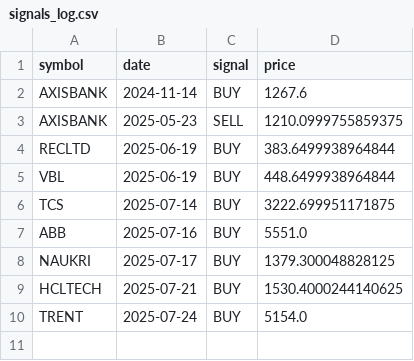
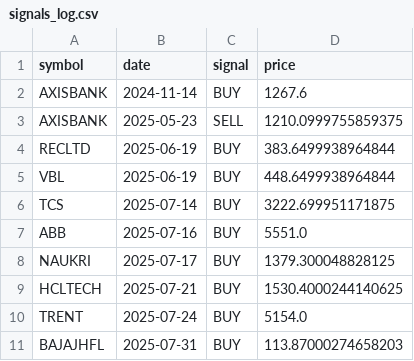
Before and after one commit to VarenyamParashar/sma-strategy-bot, a CSV file: signals_log.csv, drawn as a sheet.

```diff
--- a/signals_log.csv
+++ b/signals_log.csv
@@ -10 +10,2 @@ HCLTECH,2025-07-21,BUY,1530.4000244140625
 TRENT,2025-07-24,BUY,5154.0
+BAJAJHFL,2025-07-31,BUY,113.87000274658203
```
